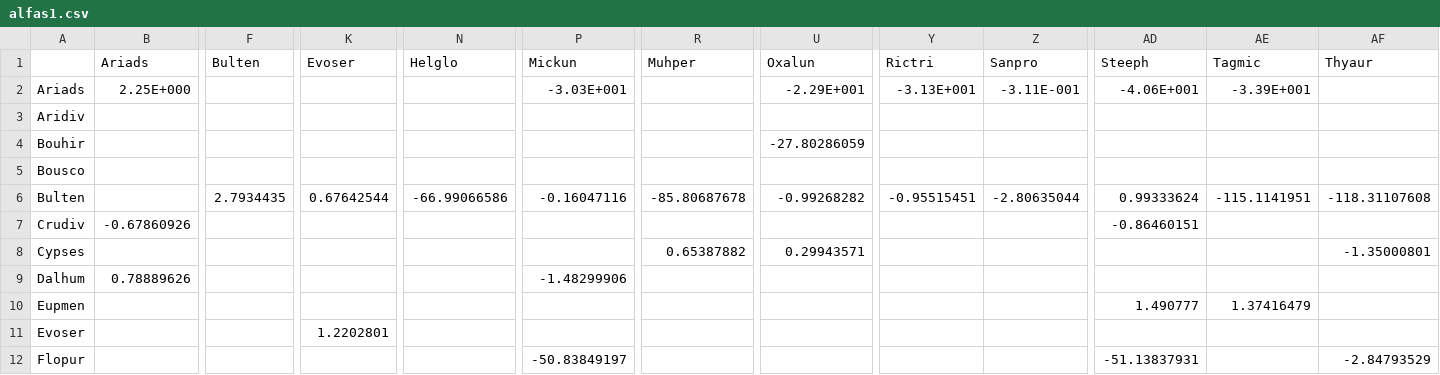
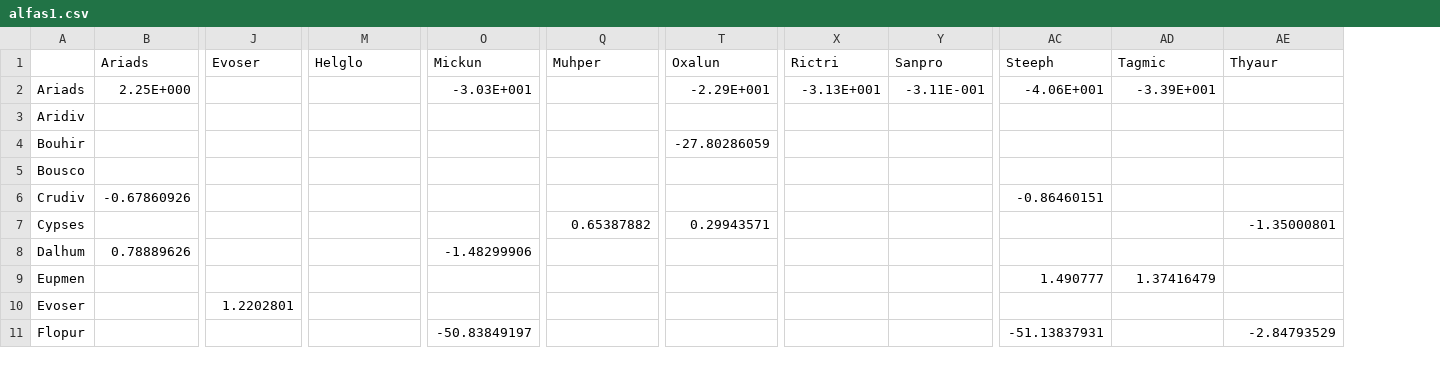
Before and after one commit to alemtzb/clumpingmecs, a CSV file: simulations/alfas1.csv, drawn as a sheet; only a part is shown, gaps mark what is left out; removed rows and columns are numbered as before the commit, all else as after; rows hold the shown columns only; the diff names each change by its address in the sheet, - before the commit and + after, or states it on an @@ line.

```diff
--- a/simulations/alfas1.csv
+++ b/simulations/alfas1.csv
-column F (Bulten), empty
-row 6: Bulten |  | 2.7934435 | 0.67642544 | -66.99066586 | -0.16047116 | -85.80687678 | -0.99268282 | -0.95515451 | -2.80635044 | 0.99333624 | -115.1141951 | -118.31107608
```
Also changed, not shown: simulations/BBs1.csv, simulations/BBs2.csv, 5 other files.
